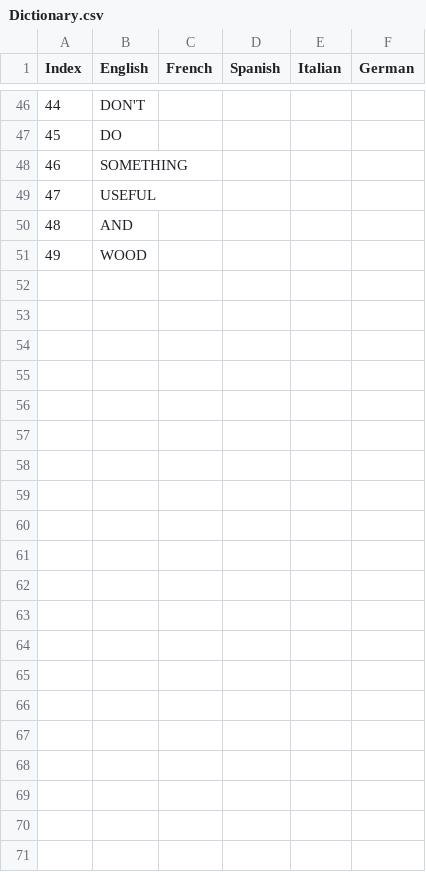
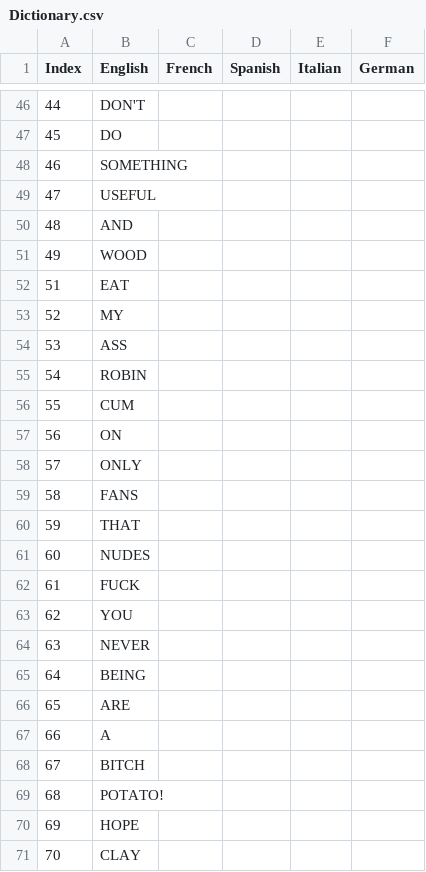
Before and after one commit to Timothy-Needs-to-Die/TimothE, a CSV file: TimothETranslationSystem/TimothETranslationSystem/Dictionary.csv, drawn as a sheet; only a part is shown, gaps mark what is left out; the diff names each change by its address in the sheet, - before the commit and + after, or states it on an @@ line.

Commit message:
Auto translate system

```diff
--- a/TimothETranslationSystem/TimothETranslationSystem/Dictionary.csv
+++ b/TimothETranslationSystem/TimothETranslationSystem/Dictionary.csv
+row 52: 51 | EAT
+row 53: 52 | MY
+row 54: 53 | ASS
+row 55: 54 | ROBIN
+row 56: 55 | CUM
+row 57: 56 | ON
+row 58: 57 | ONLY
+row 59: 58 | FANS
+row 60: 59 | THAT
+row 61: 60 | NUDES
+row 62: 61 | FUCK
+row 63: 62 | YOU
+row 64: 63 | NEVER
+row 65: 64 | BEING
+row 66: 65 | ARE
+row 67: 66 | A
+row 68: 67 | BITCH
+row 69: 68 | POTATO!
+row 70: 69 | HOPE
+row 71: 70 | CLAY
```
Also changed, not shown: 10 other files.
